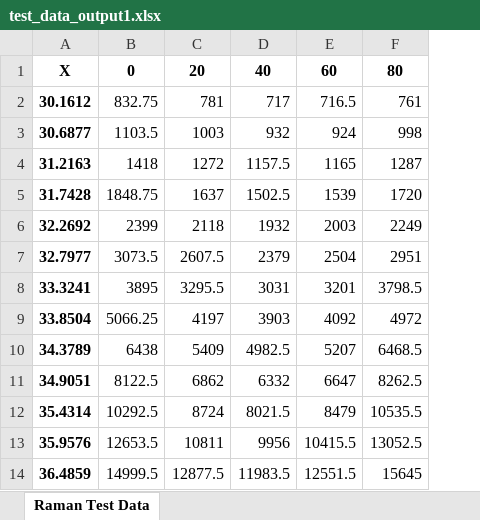
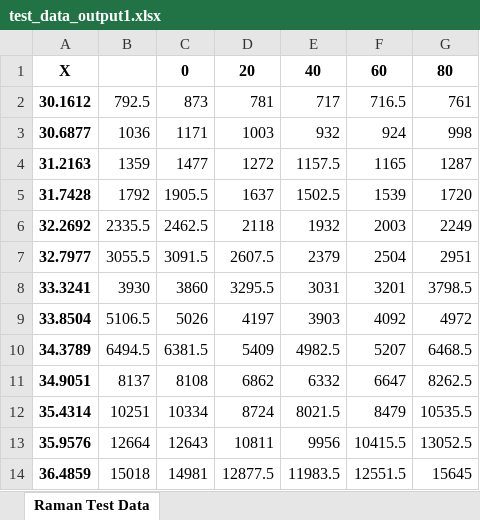
Before and after one commit to qqgjyx/Material-Group, an Excel workbook: test_data_output1.xlsx, sheet Raman Test Data, drawn as a sheet; only a part is shown; values as stored, in another font and other column widths than the file's, no borders; removed rows and columns are numbered as before the commit, all else as after; the diff names each change by its address in the sheet, - before the commit and + after, or states it on an @@ line.

Commit message:
v2 added polarization raman reader

```diff
--- a/test_data_output1.xlsx (sheet Raman Test Data)
+++ b/test_data_output1.xlsx (sheet Raman Test Data)
-column B, rows 1-14: 0 | 832.75 | 1103.5 | 1418 | 1848.75 | 2399 | 3073.5 | 3895 | 5066.25 | 6438 | 8122.5 | 10292.5 | 12653.5 | 14999.5
+column B, rows 2-14: 792.5 | 1036 | 1359 | 1792 | 2335.5 | 3055.5 | 3930 | 5106.5 | 6494.5 | 8137 | 10251 | 12664 | 15018
+column C, rows 1-14: 0 | 873 | 1171 | 1477 | 1905.5 | 2462.5 | 3091.5 | 3860 | 5026 | 6381.5 | 8108 | 10334 | 12643 | 14981
```
Also changed, not shown: 1 other file.
